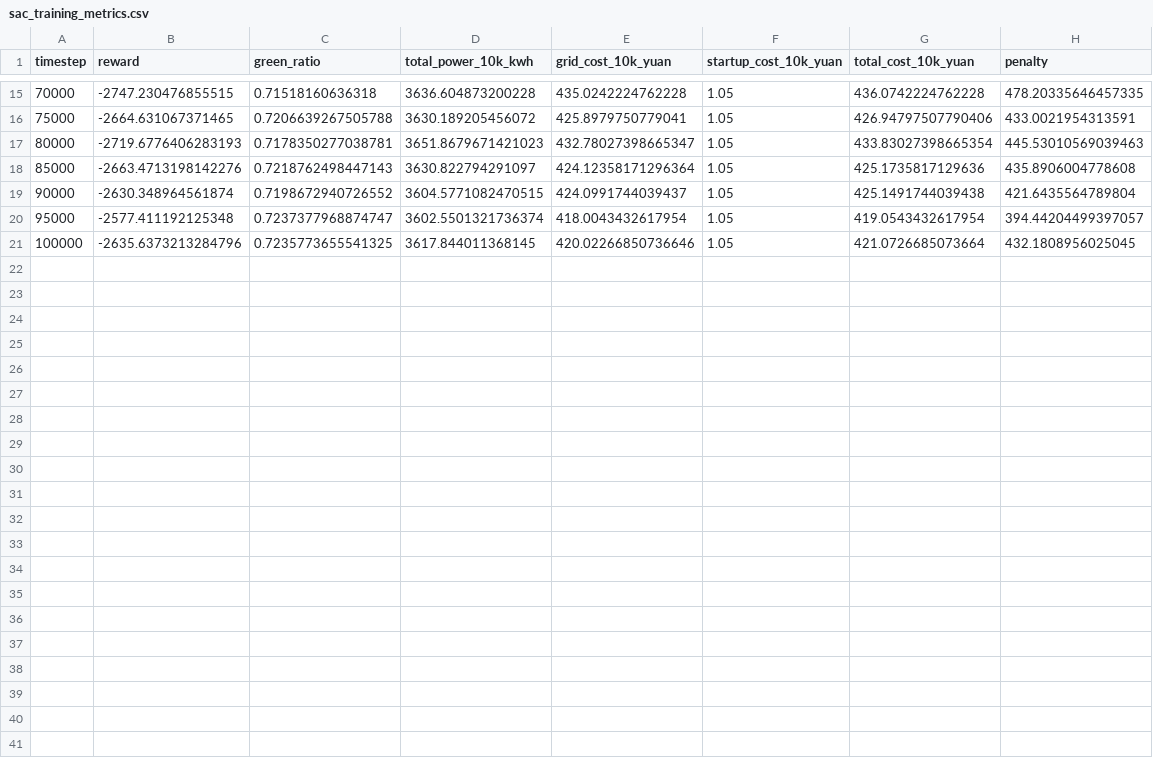
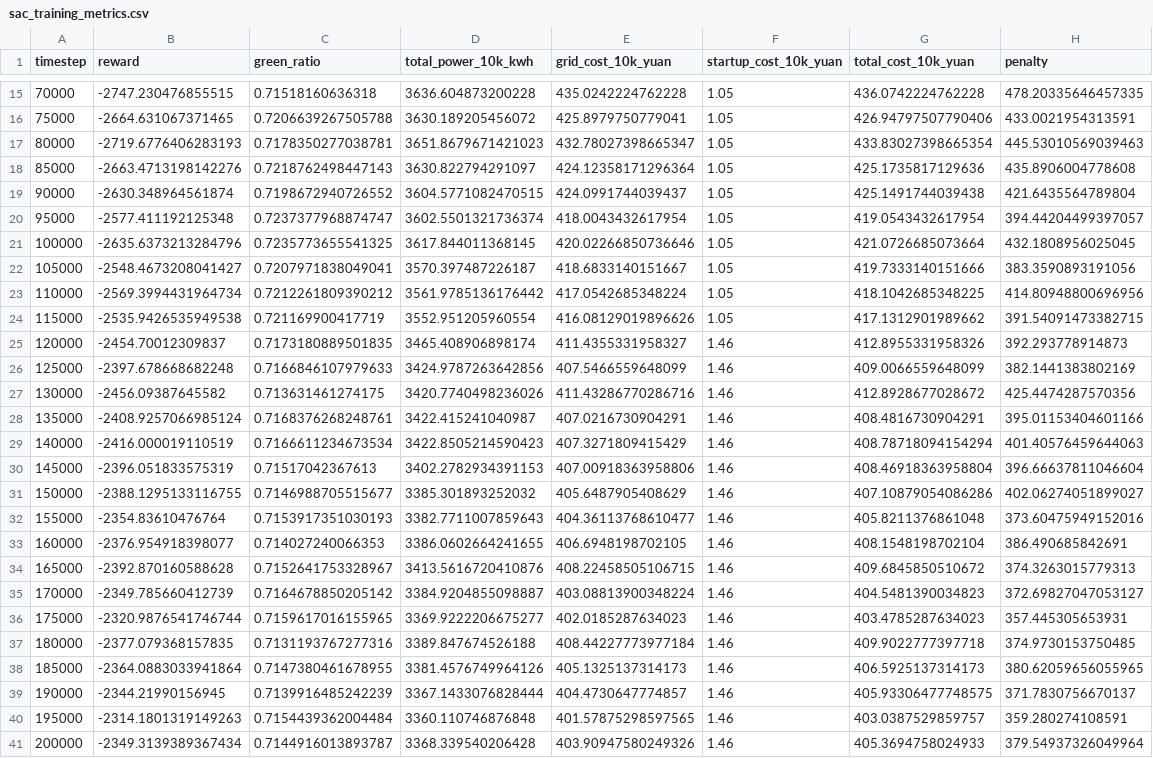
Before and after one commit to zhuochenglee/DRL, a CSV file: models/exports/sac_training_metrics.csv, drawn as a sheet; only a part is shown, gaps mark what is left out.

```diff
--- a/models/exports/sac_training_metrics.csv
+++ b/models/exports/sac_training_metrics.csv
@@ -21 +21,21 @@ timestep,reward,green_ratio,total_power_10k_kwh,grid_cost_10k_yuan,startup_cost_
 100000,-2635.6373213284796,0.7235773655541325,3617.844011368145,420.02266850736646,1.05,421.0726685073664,432.1808956025045
+105000,-2548.4673208041427,0.7207971838049041,3570.397487226187,418.6833140151667,1.05,419.7333140151666,383.3590893191056
+110000,-2569.3994431964734,0.7212261809390212,3561.9785136176442,417.0542685348224,1.05,418.1042685348225,414.80948800696956
+115000,-2535.9426535949538,0.721169900417719,3552.951205960554,416.08129019896626,1.05,417.1312901989662,391.54091473382715
+120000,-2454.70012309837,0.7173180889501835,3465.408906898174,411.4355331958327,1.46,412.8955331958326,392.293778914873
+125000,-2397.678668682248,0.7166846107979633,3424.9787263642856,407.5466559648099,1.46,409.0066559648099,382.1441383802169
+130000,-2456.09387645582,0.713631461274175,3420.7740498236026,411.43286770286716,1.46,412.8928677028672,425.4474287570356
+135000,-2408.9257066985124,0.7168376268248761,3422.415241040987,407.0216730904291,1.46,408.4816730904291,395.01153404601166
+140000,-2416.000019110519,0.7166611234673534,3422.8505214590423,407.3271809415429,1.46,408.78718094154294,401.40576459644063
+145000,-2396.051833575319,0.71517042367613,3402.2782934391153,407.00918363958806,1.46,408.46918363958804,396.66637811046604
+150000,-2388.1295133116755,0.7146988705515677,3385.301893252032,405.6487905408629,1.46,407.10879054086286,402.06274051899027
+155000,-2354.83610476764,0.7153917351030193,3382.7711007859643,404.36113768610477,1.46,405.8211376861048,373.60475949152016
+160000,-2376.954918398077,0.714027240066353,3386.0602664241655,406.6948198702105,1.46,408.1548198702104,386.490685842691
+165000,-2392.870160588628,0.7152641753328967,3413.5616720410876,408.22458505106715,1.46,409.6845850510672,374.3263015779313
+170000,-2349.785660412739,0.7164678850205142,3384.9204855098887,403.08813900348224,1.46,404.5481390034823,372.69827047053127
+175000,-2320.9876541746744,0.7159617016155965,3369.9222206675277,402.0185287634023,1.46,403.4785287634023,357.445305653931
+180000,-2377.079368157835,0.7131193767277316,3389.847674526188,408.44227773977184,1.46,409.9022777397718,374.9730153750485
+185000,-2364.0883033941864,0.7147380461678955,3381.4576749964126,405.1325137314173,1.46,406.5925137314173,380.62059656055965
+190000,-2344.21990156945,0.7139916485242239,3367.1433076828444,404.4730647774857,1.46,405.93306477748575,371.7830756670137
+195000,-2314.1801319149263,0.7154439362004484,3360.110746876848,401.57875298597565,1.46,403.0387529859757,359.280274108591
+200000,-2349.3139389367434,0.7144916013893787,3368.339540206428,403.90947580249326,1.46,405.3694758024933,379.54937326049964
```
Also changed, not shown: models/exports/comparison_summary.csv, models/exports/sac_best_summary.csv, 22 other files.
